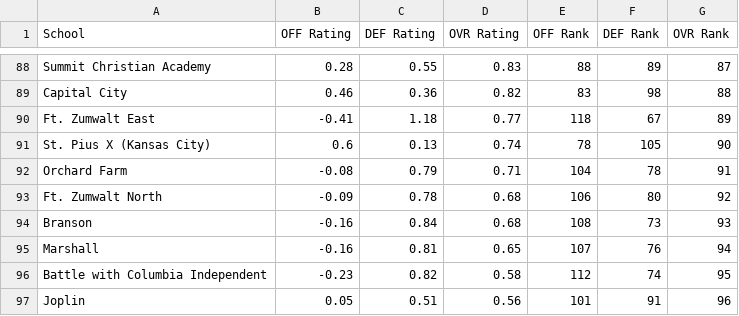
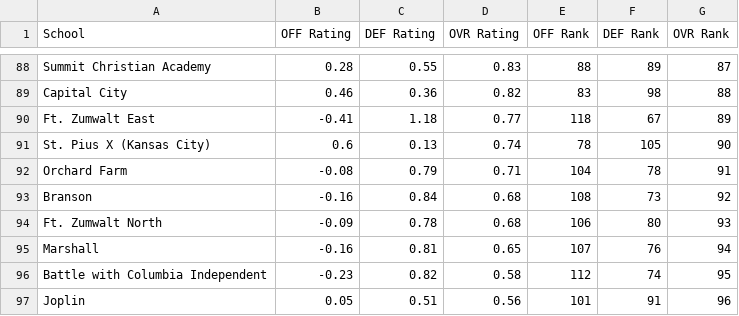
Before and after one commit to AllMOSports/Boys_Soccer_Ratings_2026, a CSV file: boys_soccer_rankings_2026_all.csv, drawn as a sheet; only a part is shown, gaps mark what is left out; the diff covers the shown part only.

```diff
--- a/boys_soccer_rankings_2026_all.csv
+++ b/boys_soccer_rankings_2026_all.csv
@@ -92,4 +92,4 @@ St. Pius X (Kansas City),0.6,0.13,0.74,78,105,90
 Orchard Farm,-0.08,0.79,0.71,104,78,91
-Ft. Zumwalt North,-0.09,0.78,0.68,106,80,92
-Branson,-0.16,0.84,0.68,108,73,93
+Branson,-0.16,0.84,0.68,108,73,92
+Ft. Zumwalt North,-0.09,0.78,0.68,106,80,93
 Marshall,-0.16,0.81,0.65,107,76,94
```
Also changed, not shown: 9 added rows, 9 removed rows and 9 edited cells elsewhere in this file, per_capita_boys_soccer_2026.csv, 12 other files.
